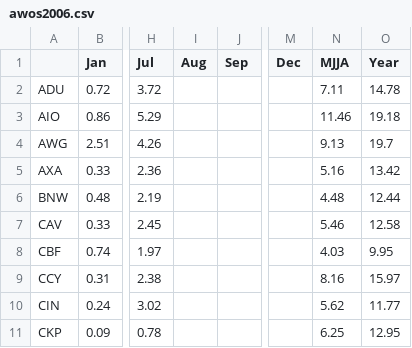
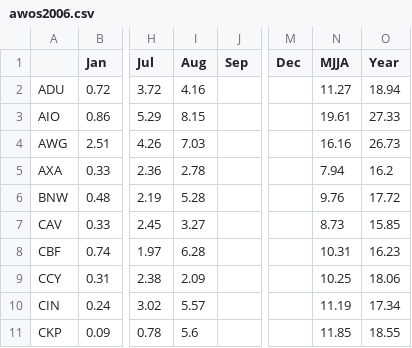
Before and after one commit to ForceCry/iem, a CSV file: htdocs/AWOS/reports/awos2006.csv, drawn as a sheet; only a part is shown, gaps mark what is left out; the diff covers the shown part only; the diff names each change by its address in the sheet, - before the commit and + after, or states it on an @@ line.

```diff
--- a/htdocs/AWOS/reports/awos2006.csv
+++ b/htdocs/AWOS/reports/awos2006.csv
-I2 (Aug): (empty)
+I2 (Aug): 4.16
-N2 (MJJA): 7.11
+N2 (MJJA): 11.27
-O2 (Year): 14.78
+O2 (Year): 18.94
-I3 (Aug): (empty)
+I3 (Aug): 8.15
-N3 (MJJA): 11.46
+N3 (MJJA): 19.61
-O3 (Year): 19.18
+O3 (Year): 27.33
-I4 (Aug): (empty)
+I4 (Aug): 7.03
-N4 (MJJA): 9.13
+N4 (MJJA): 16.16
-O4 (Year): 19.7
+O4 (Year): 26.73
-I5 (Aug): (empty)
+I5 (Aug): 2.78
-N5 (MJJA): 5.16
+N5 (MJJA): 7.94
-O5 (Year): 13.42
+O5 (Year): 16.2
-I6 (Aug): (empty)
+I6 (Aug): 5.28
-N6 (MJJA): 4.48
+N6 (MJJA): 9.76
-O6 (Year): 12.44
+O6 (Year): 17.72
-I7 (Aug): (empty)
+I7 (Aug): 3.27
-N7 (MJJA): 5.46
+N7 (MJJA): 8.73
-O7 (Year): 12.58
+O7 (Year): 15.85
-I8 (Aug): (empty)
+I8 (Aug): 6.28
-N8 (MJJA): 4.03
+N8 (MJJA): 10.31
-O8 (Year): 9.95
+O8 (Year): 16.23
-I9 (Aug): (empty)
+I9 (Aug): 2.09
-N9 (MJJA): 8.16
+N9 (MJJA): 10.25
-O9 (Year): 15.97
+O9 (Year): 18.06
-I10 (Aug): (empty)
+I10 (Aug): 5.57
-N10 (MJJA): 5.62
+N10 (MJJA): 11.19
-O10 (Year): 11.77
+O10 (Year): 17.34
-I11 (Aug): (empty)
+I11 (Aug): 5.6
-N11 (MJJA): 6.25
+N11 (MJJA): 11.85
-O11 (Year): 12.95
+O11 (Year): 18.55
```
Also changed, not shown: 1 added row and 73 edited cells elsewhere in this file, 2 other files.
